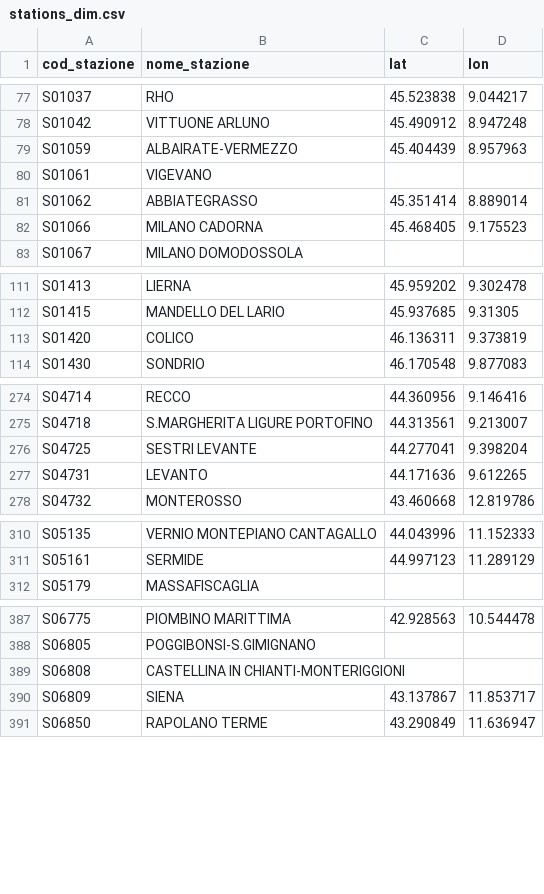
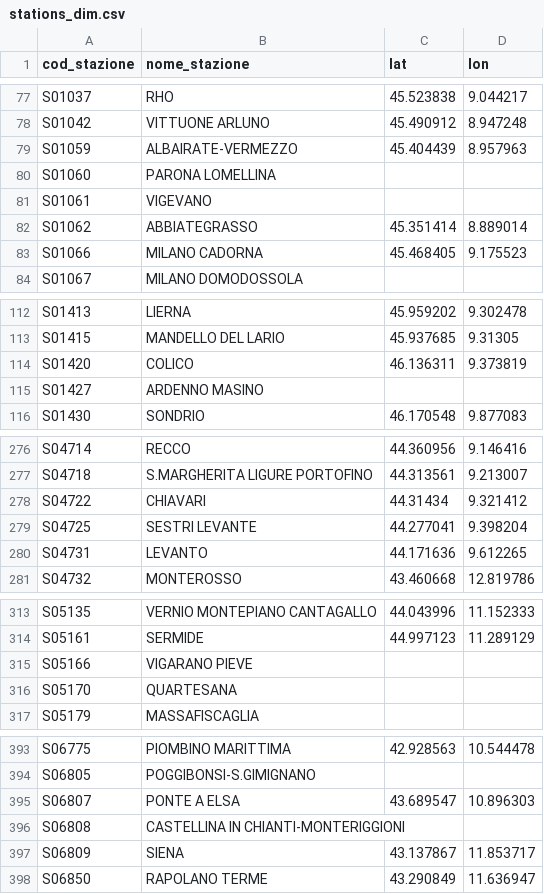
Before and after one commit to DrElegantia/trainstats-dashboard-test, a CSV file: data/gold/stations_dim.csv, drawn as a sheet; only a part is shown, gaps mark what is left out; the diff covers the shown part only; the diff names each change by its address in the sheet, - before the commit and + after, or states it on an @@ line.

```diff
--- a/data/gold/stations_dim.csv
+++ b/data/gold/stations_dim.csv
+row 80: S01060 | PARONA LOMELLINA
+row 115: S01427 | ARDENNO MASINO
+row 278: S04722 | CHIAVARI | 44.31434 | 9.321412
+row 315: S05166 | VIGARANO PIEVE
+row 316: S05170 | QUARTESANA
+row 395: S06807 | PONTE A ELSA | 43.689547 | 10.896303
```
Also changed, not shown: 1 added row elsewhere in this file, data/gold/hist_mese_categoria.csv, data/gold/kpi_dettaglio_categoria.csv, 9 other files.
